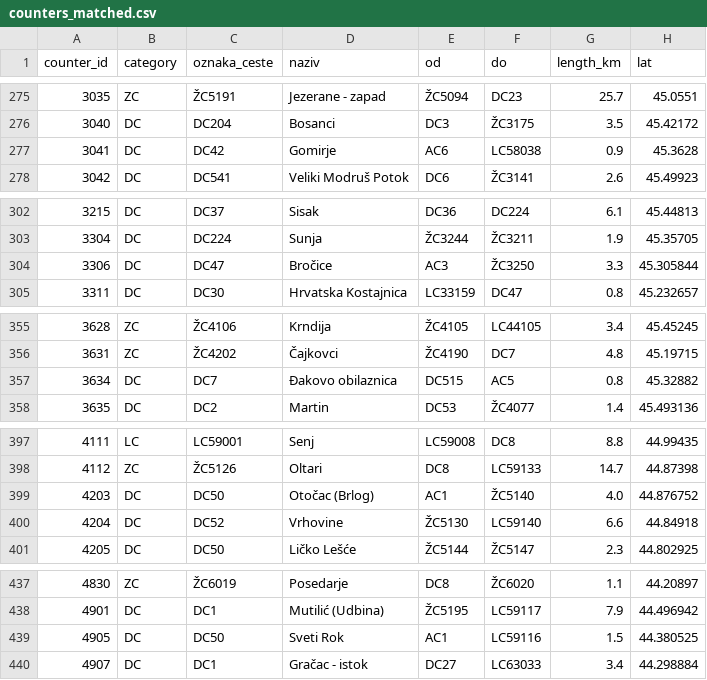
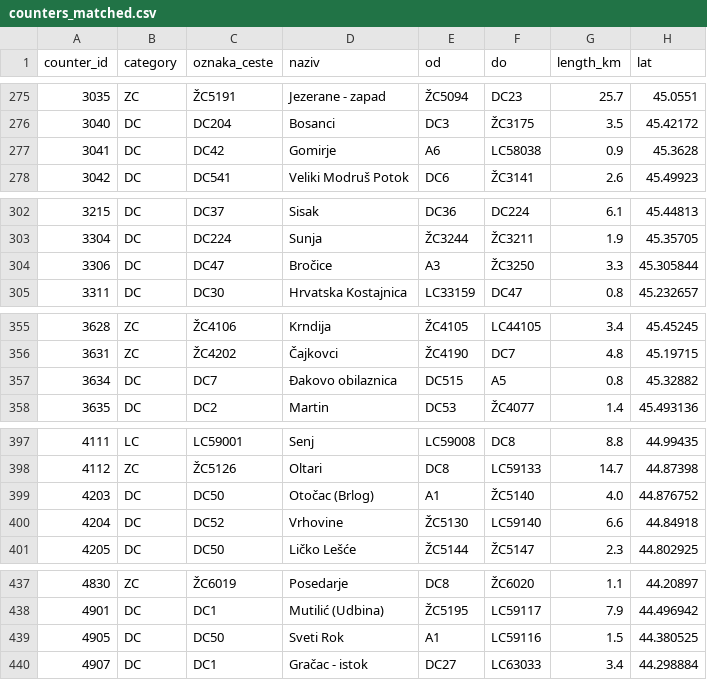
Before and after one commit to mjakovljevic-zpp/Prometno-optere-enje-RH, a CSV file: data/intermediate/counters_matched.csv, drawn as a sheet; only a part is shown, gaps mark what is left out; the diff covers the shown part only; the diff names each change by its address in the sheet, - before the commit and + after, or states it on an @@ line.

```diff
--- a/data/intermediate/counters_matched.csv
+++ b/data/intermediate/counters_matched.csv
-E277 (od): AC6
+E277 (od): A6
-E304 (od): AC3
+E304 (od): A3
-F357 (do): AC5
+F357 (do): A5
-E399 (od): AC1
+E399 (od): A1
-E439 (od): AC1
+E439 (od): A1
```
Also changed, not shown: 16 edited cells elsewhere in this file, data/intermediate/counters_locations.csv, 12 other files.
